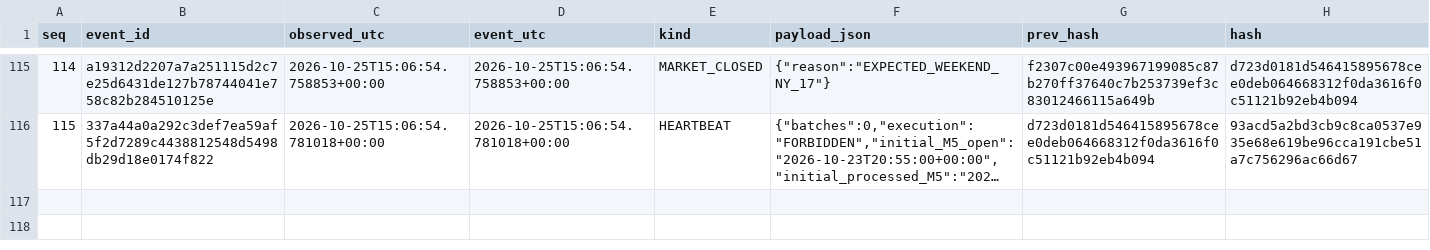
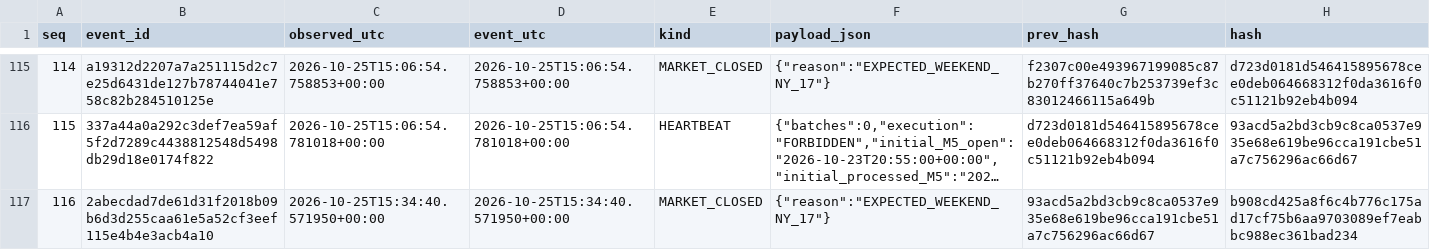
Before and after one commit to cardenm1/fx-signals-bot, a CSV file: session/events.csv, drawn as a sheet; only a part is shown, gaps mark what is left out; long unchanged cells end in …; the diff covers the shown part only; the diff names each change by its address in the sheet, - before the commit and + after, or states it on an @@ line.

```diff
--- a/session/events.csv
+++ b/session/events.csv
+row 117: 116 | 2abecdad7de61d31f2018b09b6d3d255caa61e5a52cf3eef115e4b4e3acb4a10 | 2026-10-25T15:34:40.571950+00:00 | 2026-10-25T15:34:40.571950+00:00 | MARKET_CLOSED | {"reason":"EXPECTED_WEEKEND_NY_17"} | 93acd5a2bd3cb9c8ca0537e935e68e619be96cca191cbe51a7c756296ac66d67 | b908cd425a8f6c4b776c175ad17cf75b6aa9703089ef7eabbc988ec361bad234
```
Also changed, not shown: 1 added row elsewhere in this file, session/market.csv, session/stages.csv, 1 other file.
